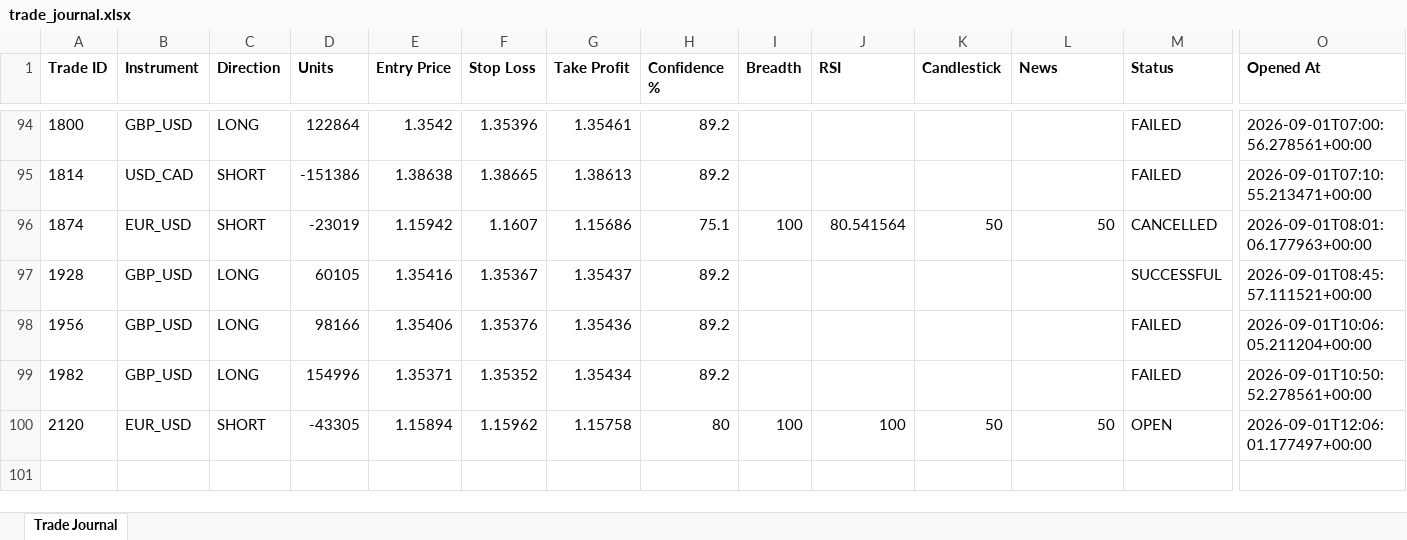
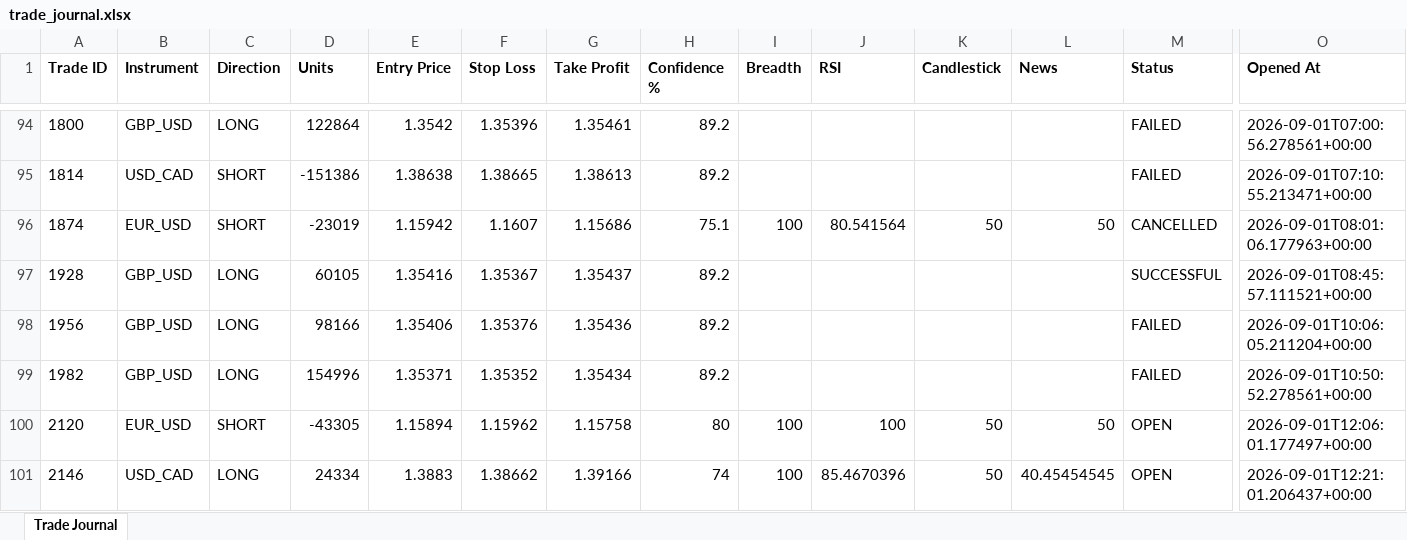
Before and after one commit to wxthesparthaaa/Claude-Forex-Agent, an Excel workbook: trade_journal.xlsx, sheet Trade Journal, drawn as a sheet; only a part is shown, gaps mark what is left out; values as stored, in another font and other column widths than the file's, no borders; rows hold the shown columns only; the diff names each change by its address in the sheet, - before the commit and + after, or states it on an @@ line.

Commit message:
Update trade_journal.xlsx

```diff
--- a/trade_journal.xlsx (sheet Trade Journal)
+++ b/trade_journal.xlsx (sheet Trade Journal)
+row 101: 2146 | USD_CAD | LONG | 24334 | 1.3883 | 1.38662 | 1.39166 | 74 | 100 | 85.4670396 | 50 | 40.45454545 | OPEN | 2026-09-01T12:21:01.206437+00:00
```
